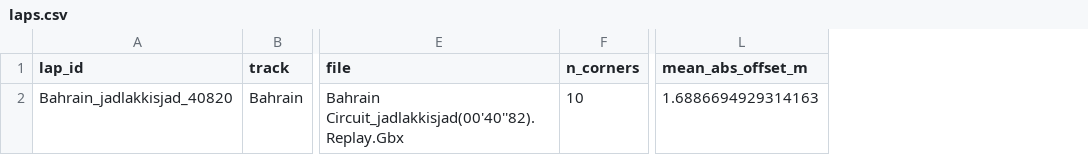
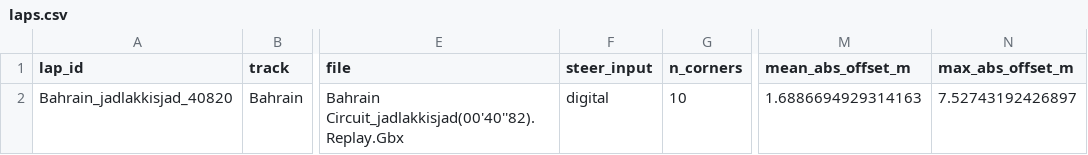
Before and after one commit to jad-lakkis/racer-helper-extended-research, a CSV file: style_vectors/Bahrain/laps.csv, drawn as a sheet; only a part is shown, gaps mark what is left out; the diff names each change by its address in the sheet, - before the commit and + after, or states it on an @@ line.

```diff
--- a/style_vectors/Bahrain/laps.csv
+++ b/style_vectors/Bahrain/laps.csv
+column F (steer_input), row 2: digital
+column N (max_abs_offset_m), row 2: 7.52743192426897
```
Also changed, not shown: 19 other files.
